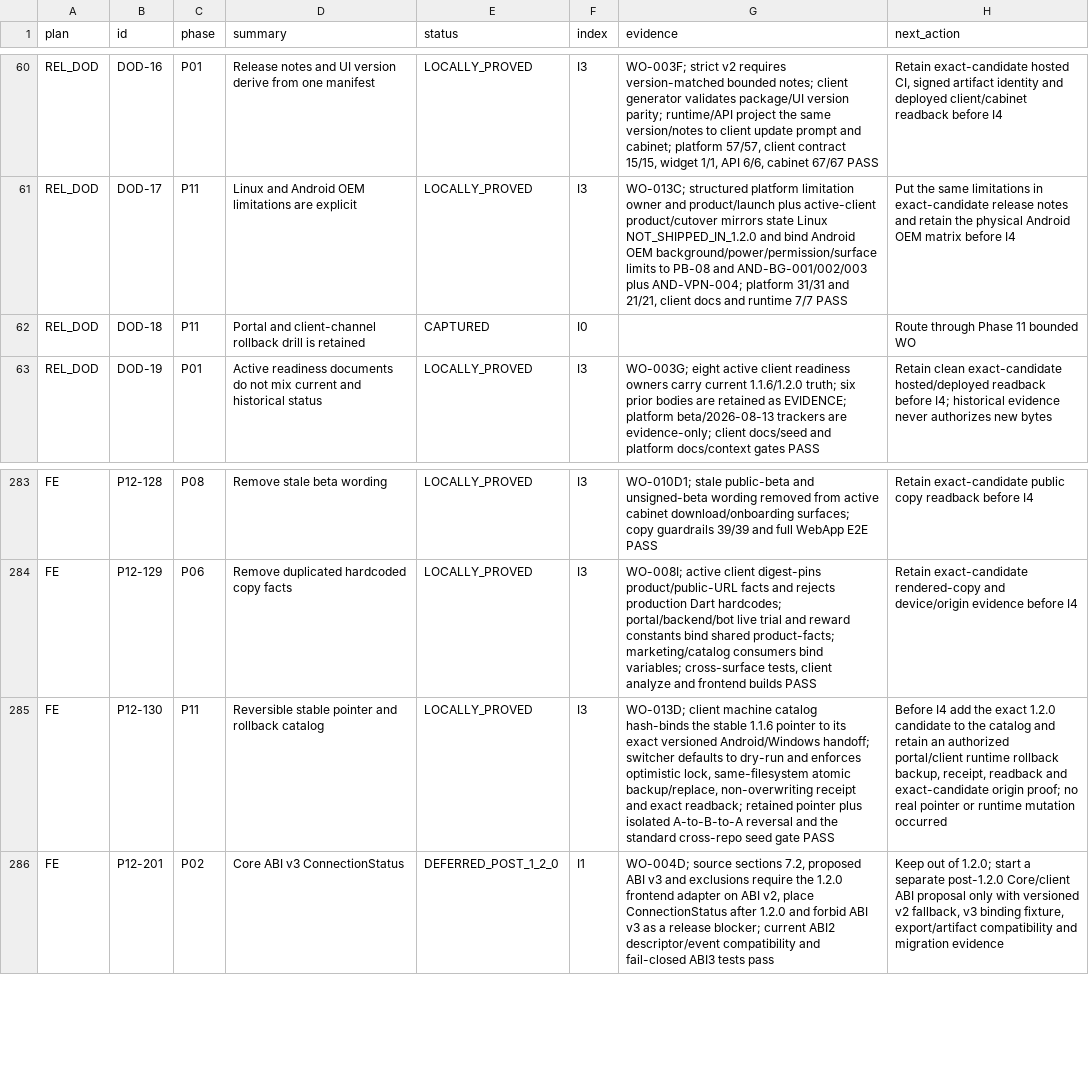
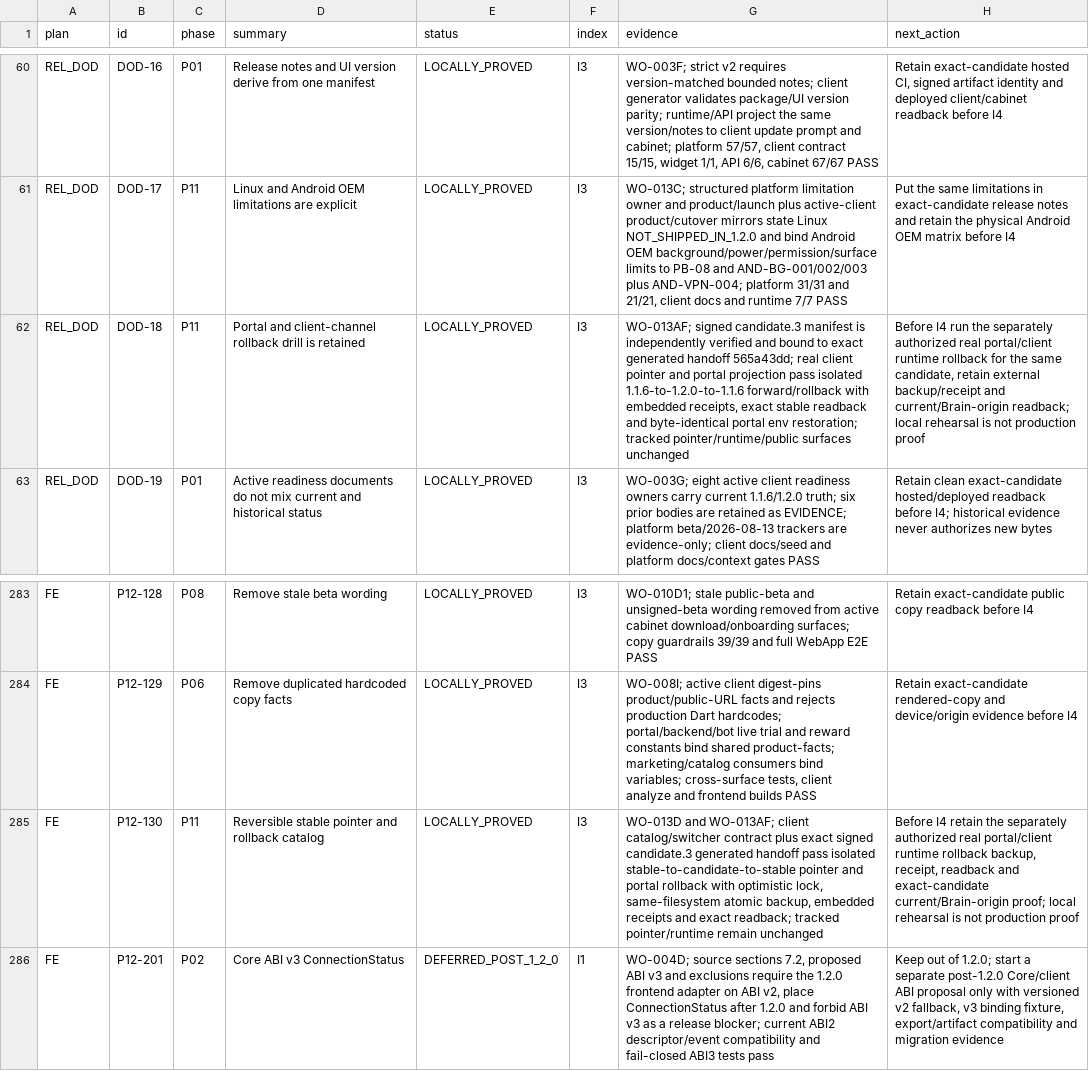
Before and after one commit to Kiwunaka/portal, a CSV file: docs/developer/work-orders/2026-08-21--release-1.2.0-megaplan/EXECUTION-LEDGER.csv, drawn as a sheet; only a part is shown, gaps mark what is left out; the diff names each change by its address in the sheet, - before the commit and + after, or states it on an @@ line.

Commit message:
release: rehearse candidate 3 rollback locally

```diff
--- a/docs/developer/work-orders/2026-08-21--release-1.2.0-megaplan/EXECUTION-LEDGER.csv
+++ b/docs/developer/work-orders/2026-08-21--release-1.2.0-megaplan/EXECUTION-LEDGER.csv
-E62 (status): CAPTURED
+E62 (status): LOCALLY_PROVED
-F62 (index): I0
+F62 (index): I3
-G62 (evidence): (empty)
+G62 (evidence): WO-013AF; signed candidate.3 manifest is independently verified and bound to exact generated handoff 565a43dd; real client pointer and portal projection pass isolated 1.1.6-to-1.2.0-to-1.1.6 forward/rollback with embedded receipts, exact stable readback and byte-identical portal env restoration; tracked pointer/runtime/public surfaces unchanged
-H62 (next_action): Route through Phase 11 bounded WO
+H62 (next_action): Before I4 run the separately authorized real portal/client runtime rollback for the same candidate, retain external backup/receipt and current/Brain-origin readback; local rehearsal is not production proof
-G285 (evidence): WO-013D; client machine catalog hash-binds the stable 1.1.6 pointer to its exact versioned Android/Windows handoff; switcher defaults to dry-run and enforces optimistic lock, same-filesystem atomic backup/replace, non-overwriting receipt and exact readback; retained pointer plus isolated A-to-B-to-A reversal and the standard cross-repo seed gate PASS
+G285 (evidence): WO-013D and WO-013AF; client catalog/switcher contract plus exact signed candidate.3 generated handoff pass isolated stable-to-candidate-to-stable pointer and portal rollback with optimistic lock, same-filesystem atomic backup, embedded receipts and exact readback; tracked pointer/runtime remain unchanged
-H285 (next_action): Before I4 add the exact 1.2.0 candidate to the catalog and retain an authorized portal/client runtime rollback backup, receipt, readback and exact-candidate origin proof; no real pointer or runtime mutation occurred
+H285 (next_action): Before I4 retain the separately authorized real portal/client runtime rollback backup, receipt, readback and exact-candidate current/Brain-origin proof; local rehearsal is not production proof
```
Also changed, not shown: 10 other files.
